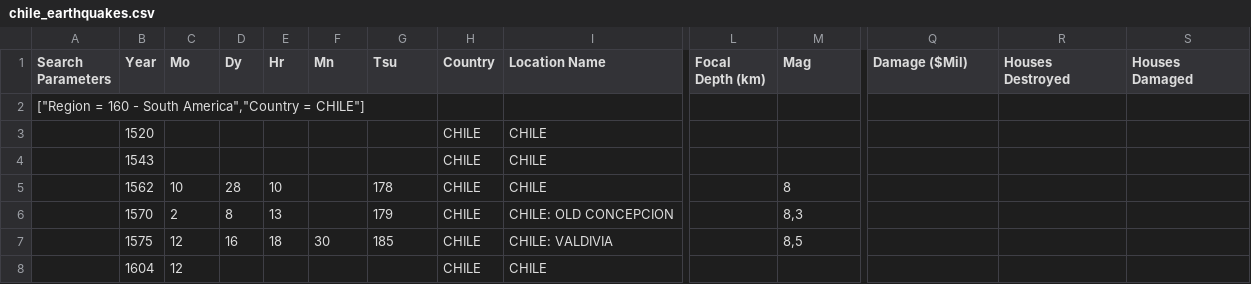
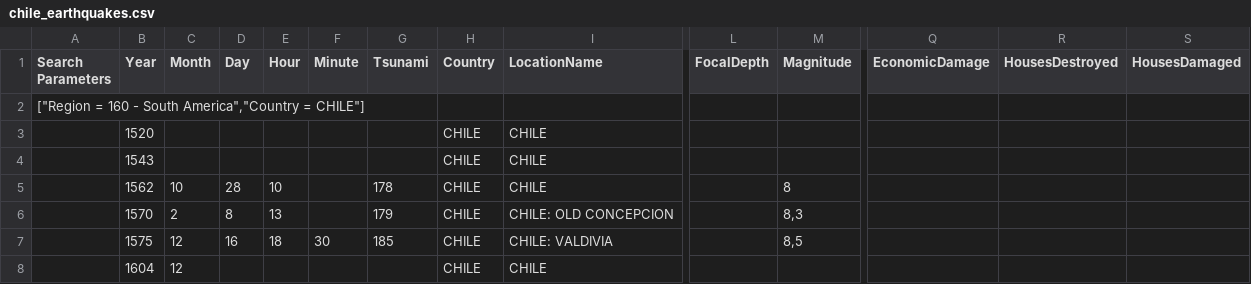
Before and after one commit to Martinviald/Proyecto-Visinfo, a CSV file: E2/chile_earthquakes.csv, drawn as a sheet; only a part is shown, gaps mark what is left out; the diff names each change by its address in the sheet, - before the commit and + after, or states it on an @@ line.

```diff
--- a/E2/chile_earthquakes.csv
+++ b/E2/chile_earthquakes.csv
-C1: Mo
+C1: Month
-D1: Dy
+D1: Day
-E1: Hr
+E1: Hour
-F1: Mn
+F1: Minute
-G1: Tsu
+G1: Tsunami
-I1: Location Name
+I1: LocationName
-L1: Focal Depth (km)
+L1: FocalDepth
-M1: Mag
+M1: Magnitude
-Q1: Damage ($Mil)
+Q1: EconomicDamage
-R1: Houses Destroyed
+R1: HousesDestroyed
-S1: Houses Damaged
+S1: HousesDamaged
```
Also changed, not shown: 3 other files.
